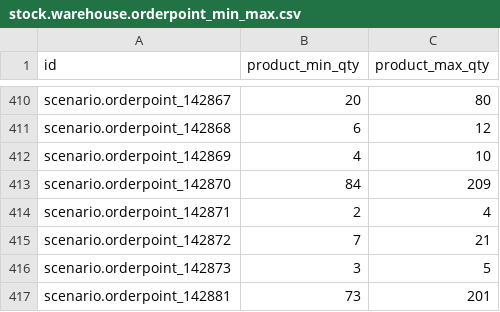
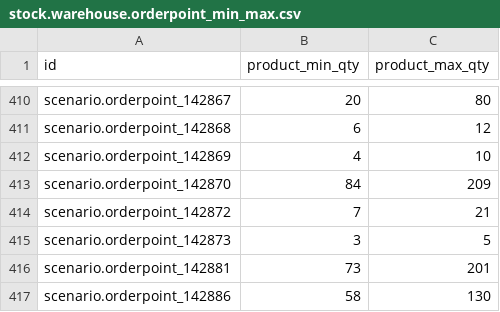
Before and after one commit to isabella232/delivery-carrier, a CSV file: odoo/data/setup/stock.warehouse.orderpoint_min_max.csv, drawn as a sheet; only a part is shown, gaps mark what is left out; the shorter side is filled out with more unchanged rows; the diff names each change by its address in the sheet, - before the commit and + after, or states it on an @@ line.

```diff
--- a/odoo/data/setup/stock.warehouse.orderpoint_min_max.csv
+++ b/odoo/data/setup/stock.warehouse.orderpoint_min_max.csv
-row 414: scenario.orderpoint_142871 | 2 | 4
```
Also changed, not shown: odoo/data/setup/stock.warehouse.orderpoint.csv.
